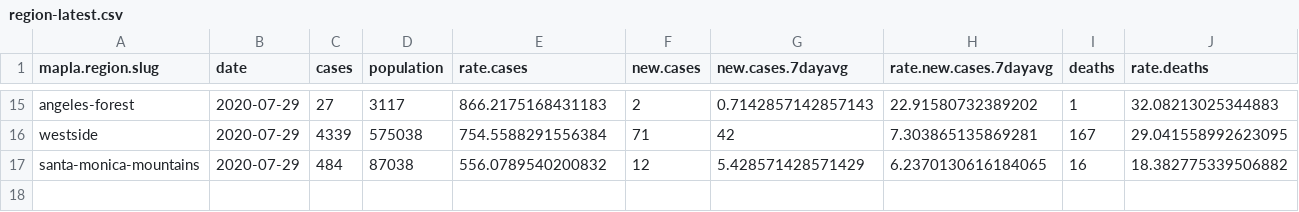
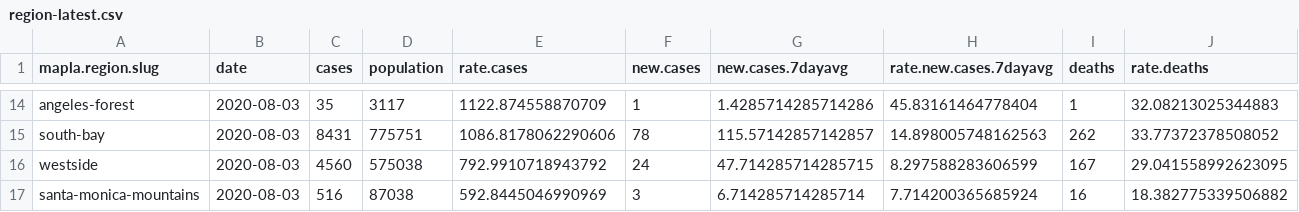
Before and after one commit to ryanvmenezes/covid-los-angeles, a CSV file: processed/region-latest.csv, drawn as a sheet; only a part is shown, gaps mark what is left out; addresses are those after the commit; the diff covers the shown part only; the diff names each change by its address in the sheet, - before the commit and + after, or states it on an @@ line.

```diff
--- a/processed/region-latest.csv
+++ b/processed/region-latest.csv
-B14 (date): 2020-07-29
+B14 (date): 2020-08-03
-C14 (cases): 27
+C14 (cases): 35
-E14 (rate.cases): 866.2175168431183
+E14 (rate.cases): 1122.874558870709
-F14 (new.cases): 2
+F14 (new.cases): 1
-G14 (new.cases.7dayavg): 0.7142857142857143
+G14 (new.cases.7dayavg): 1.4285714285714286
-H14 (rate.new.cases.7dayavg): 22.91580732389202
+H14 (rate.new.cases.7dayavg): 45.83161464778404
+row 15: south-bay | 2020-08-03 | 8431 | 775751 | 1086.8178062290606 | 78 | 115.57142857142857 | 14.898005748162563 | 262 | 33.77372378508052
-B16:B17 (date): 2020-07-29
+B16:B17 (date): 2020-08-03
-C16 (cases): 4339
+C16 (cases): 4560
-E16 (rate.cases): 754.5588291556384
+E16 (rate.cases): 792.9910718943792
-F16 (new.cases): 71
+F16 (new.cases): 24
-G16 (new.cases.7dayavg): 42
+G16 (new.cases.7dayavg): 47.714285714285715
-H16 (rate.new.cases.7dayavg): 7.303865135869281
+H16 (rate.new.cases.7dayavg): 8.297588283606599
-C17 (cases): 484
+C17 (cases): 516
-E17 (rate.cases): 556.0789540200832
+E17 (rate.cases): 592.8445046990969
-F17 (new.cases): 12
+F17 (new.cases): 3
-G17 (new.cases.7dayavg): 5.428571428571429
+G17 (new.cases.7dayavg): 6.714285714285714
-H17 (rate.new.cases.7dayavg): 6.2370130616184065
+H17 (rate.new.cases.7dayavg): 7.714200365685924
```
Also changed, not shown: 1 added row, 2 removed rows and 66 edited cells elsewhere in this file, processed/csa-latest.csv, processed/csa-recent-daily.csv, 24 other files.
